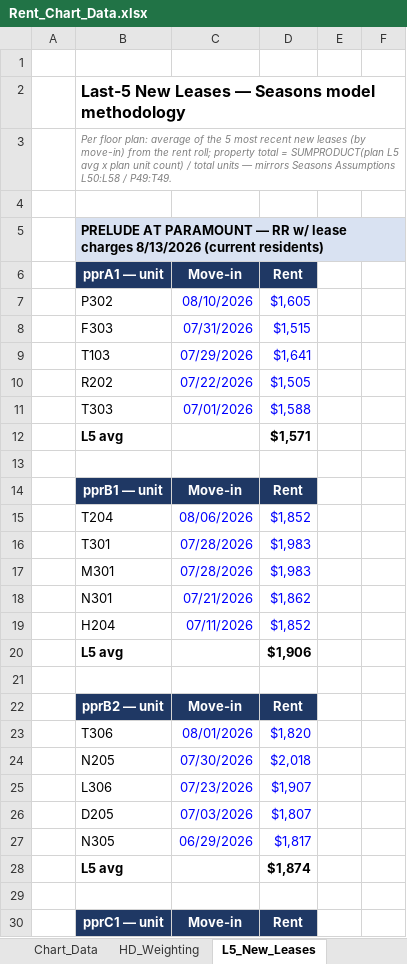
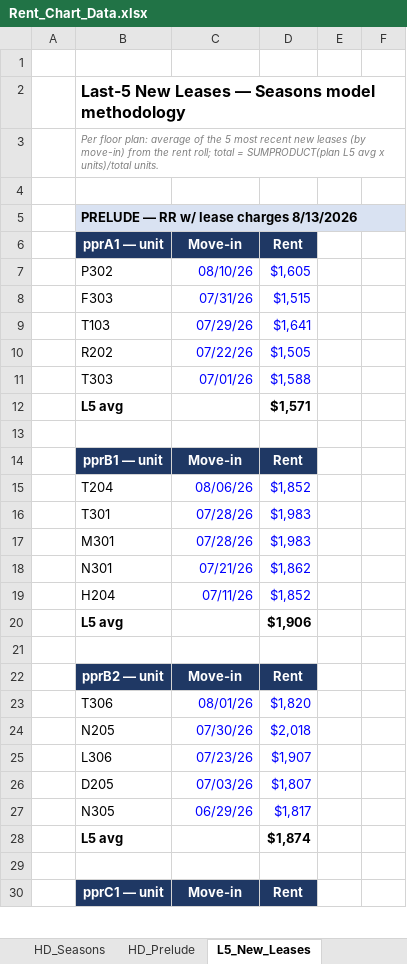
Before and after one commit to rich-f-ritter/Boise-Deals, an Excel workbook: knowledge/exhibits/Rent_Chart_Data.xlsx, sheet L5_New_Leases, drawn as a sheet; only a part is shown; values as stored, in another font and other column widths than the file's, no borders; the diff covers the shown part only; the diff names each change by its address in the sheet, - before the commit and + after, or states it on an @@ line.

```diff
--- a/knowledge/exhibits/Rent_Chart_Data.xlsx (sheet L5_New_Leases)
+++ b/knowledge/exhibits/Rent_Chart_Data.xlsx (sheet L5_New_Leases)
-sheet tab: HD_Weighting
+sheet tab: HD_Seasons
+sheet tab: HD_Prelude
-B3 (pprA1 — unit): …rent roll; property total = SUMPRODUCT(plan L5 avg x plan unit count) / total units — mirrors Seasons Assumptions L50:L58 / P49:T49.
+B3 (pprA1 — unit): …rent roll; total = SUMPRODUCT(plan L5 avg x units)/total units.
-B5 (pprA1 — unit): PRELUDE AT PARAMOUNT — RR w/ lease charges 8/13/2026 (current residents)
+B5 (pprA1 — unit): PRELUDE — RR w/ lease charges 8/13/2026
-C7 (Move-in): 08/10/2026
+C7 (Move-in): 08/10/26
-C8 (Move-in): 07/31/2026
+C8 (Move-in): 07/31/26
-C9 (Move-in): 07/29/2026
+C9 (Move-in): 07/29/26
-C10 (Move-in): 07/22/2026
+C10 (Move-in): 07/22/26
-C11 (Move-in): 07/01/2026
+C11 (Move-in): 07/01/26
-C15 (Move-in): 08/06/2026
+C15 (Move-in): 08/06/26
-C16:C17 (Move-in): 07/28/2026
+C16:C17 (Move-in): 07/28/26
-C18 (Move-in): 07/21/2026
+C18 (Move-in): 07/21/26
-C19 (Move-in): 07/11/2026
+C19 (Move-in): 07/11/26
-C23 (Move-in): 08/01/2026
+C23 (Move-in): 08/01/26
-C24 (Move-in): 07/30/2026
+C24 (Move-in): 07/30/26
-C25 (Move-in): 07/23/2026
+C25 (Move-in): 07/23/26
-C26 (Move-in): 07/03/2026
+C26 (Move-in): 07/03/26
-C27 (Move-in): 06/29/2026
+C27 (Move-in): 06/29/26
```
Also changed, not shown: 9 edited cells elsewhere in this sheet, sheet Chart_Data, other sheet tabs, formulas that keep their value, 1 other file.
